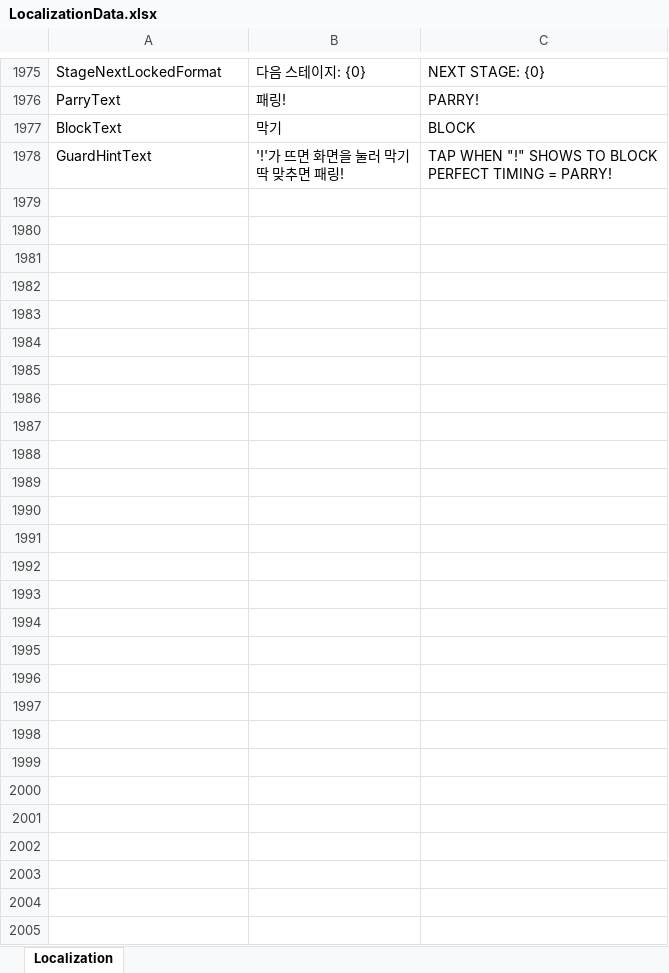
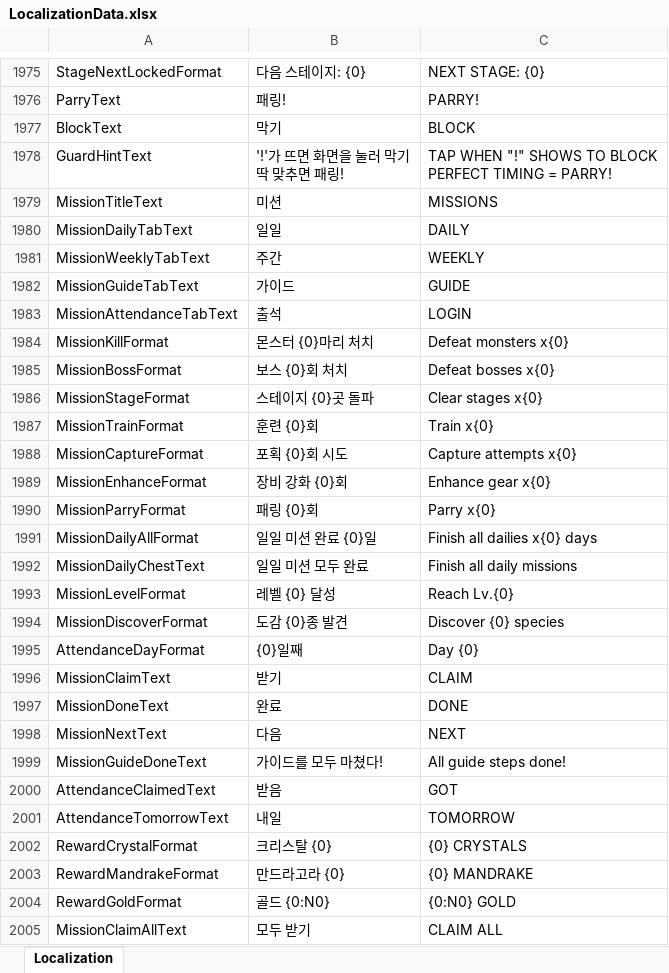
Before and after one commit to DoubleSmiths/RE001, an Excel workbook: Assets/@Resources/Data/Excel/LocalizationData.xlsx, sheet Localization, drawn as a sheet; only a part is shown, gaps mark what is left out; values as stored, in another font and other column widths than the file's, no borders; the diff names each change by its address in the sheet, - before the commit and + after, or states it on an @@ line.

```diff
--- a/Assets/@Resources/Data/Excel/LocalizationData.xlsx (sheet Localization)
+++ b/Assets/@Resources/Data/Excel/LocalizationData.xlsx (sheet Localization)
+row 1979: MissionTitleText | 미션 | MISSIONS
+row 1980: MissionDailyTabText | 일일 | DAILY
+row 1981: MissionWeeklyTabText | 주간 | WEEKLY
+row 1982: MissionGuideTabText | 가이드 | GUIDE
+row 1983: MissionAttendanceTabText | 출석 | LOGIN
+row 1984: MissionKillFormat | 몬스터 {0}마리 처치 | Defeat monsters x{0}
+row 1985: MissionBossFormat | 보스 {0}회 처치 | Defeat bosses x{0}
+row 1986: MissionStageFormat | 스테이지 {0}곳 돌파 | Clear stages x{0}
+row 1987: MissionTrainFormat | 훈련 {0}회 | Train x{0}
+row 1988: MissionCaptureFormat | 포획 {0}회 시도 | Capture attempts x{0}
+row 1989: MissionEnhanceFormat | 장비 강화 {0}회 | Enhance gear x{0}
+row 1990: MissionParryFormat | 패링 {0}회 | Parry x{0}
+row 1991: MissionDailyAllFormat | 일일 미션 완료 {0}일 | Finish all dailies x{0} days
+row 1992: MissionDailyChestText | 일일 미션 모두 완료 | Finish all daily missions
+row 1993: MissionLevelFormat | 레벨 {0} 달성 | Reach Lv.{0}
+row 1994: MissionDiscoverFormat | 도감 {0}종 발견 | Discover {0} species
+row 1995: AttendanceDayFormat | {0}일째 | Day {0}
+row 1996: MissionClaimText | 받기 | CLAIM
+row 1997: MissionDoneText | 완료 | DONE
+row 1998: MissionNextText | 다음 | NEXT
+row 1999: MissionGuideDoneText | 가이드를 모두 마쳤다! | All guide steps done!
+row 2000: AttendanceClaimedText | 받음 | GOT
+row 2001: AttendanceTomorrowText | 내일 | TOMORROW
+row 2002: RewardCrystalFormat | 크리스탈 {0} | {0} CRYSTALS
+row 2003: RewardMandrakeFormat | 만드라고라 {0} | {0} MANDRAKE
+row 2004: RewardGoldFormat | 골드 {0:N0} | {0:N0} GOLD
+row 2005: MissionClaimAllText | 모두 받기 | CLAIM ALL
```
Also changed, not shown: 37 other files.
